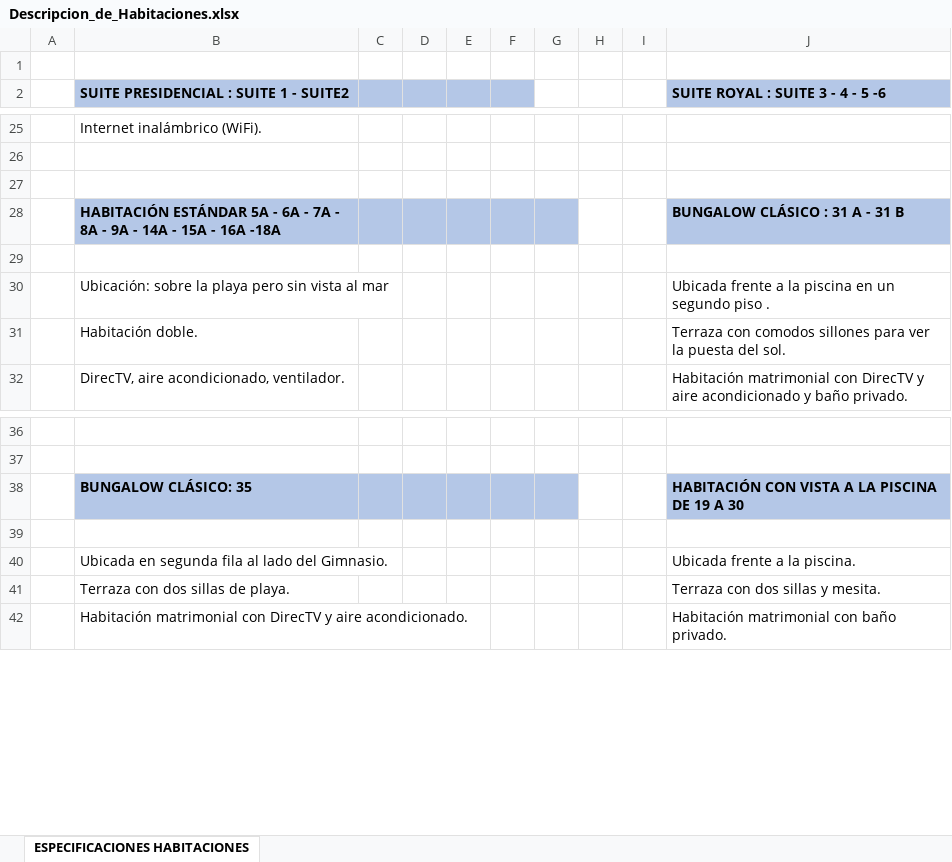
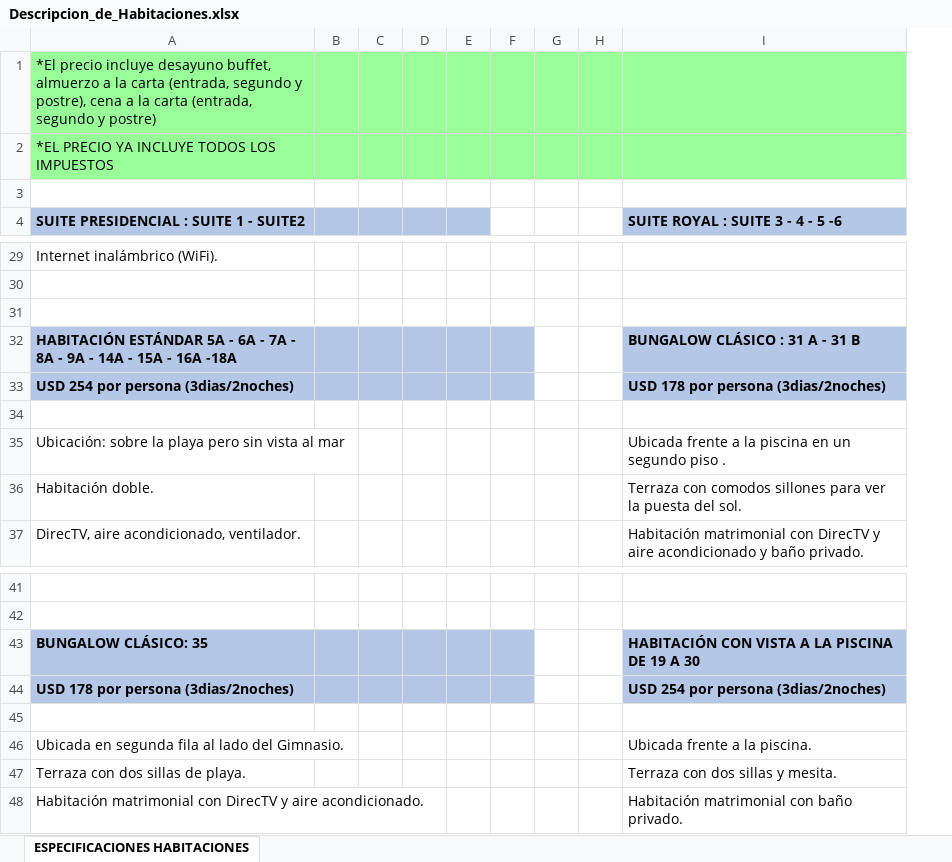
Before and after one commit to danielaaz04/matri, an Excel workbook: docs/componentes/Descripcion_de_Habitaciones.xlsx, sheet ESPECIFICACIONES HABITACIONES, drawn as a sheet; only a part is shown, gaps mark what is left out; values as stored, in another font and other column widths than the file's, no borders; removed rows and columns are numbered as before the commit, all else as after; the diff covers the shown part only; the diff names each change by its address in the sheet, - before the commit and + after, or states it on an @@ line.

Commit message:
precios y cuenta

```diff
--- a/docs/componentes/Descripcion_de_Habitaciones.xlsx (sheet ESPECIFICACIONES HABITACIONES)
+++ b/docs/componentes/Descripcion_de_Habitaciones.xlsx (sheet ESPECIFICACIONES HABITACIONES)
-column A, empty
+column B, empty
-column I, empty
+row 1: *El precio incluye desayuno buffet, almuerzo a la carta (entrada, segundo y postre), cena a la carta (entrada, segundo y postre)
+row 2: *EL PRECIO YA INCLUYE TODOS LOS IMPUESTOS
-F4 fill: #B4C7E7
+F4 fill: none
-G32 fill: #B4C7E7
+G32 fill: none
+row 33: USD 254 por persona (3dias/2noches) |  |  |  |  |  |  |  | USD 178 por persona (3dias/2noches)
-G43 fill: #B4C7E7
+G43 fill: none
+row 44: USD 178 por persona (3dias/2noches) |  |  |  |  |  |  |  | USD 254 por persona (3dias/2noches)
```
Also changed, not shown: 5 added rows, 1 removed row, 7 edited cells and cell formats elsewhere in this sheet, 3 other files.
